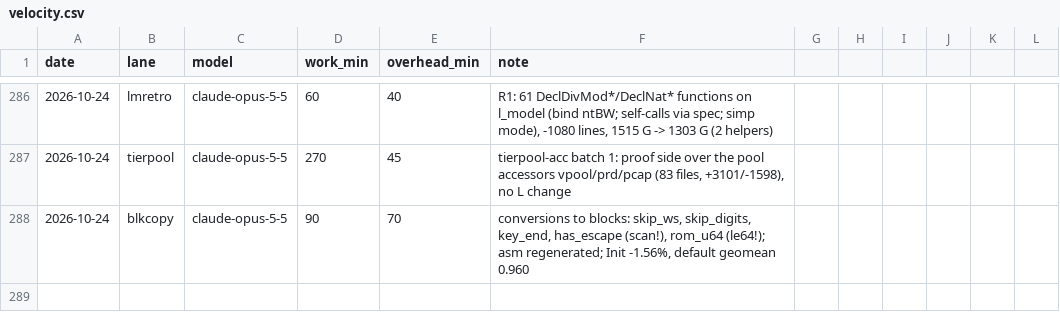
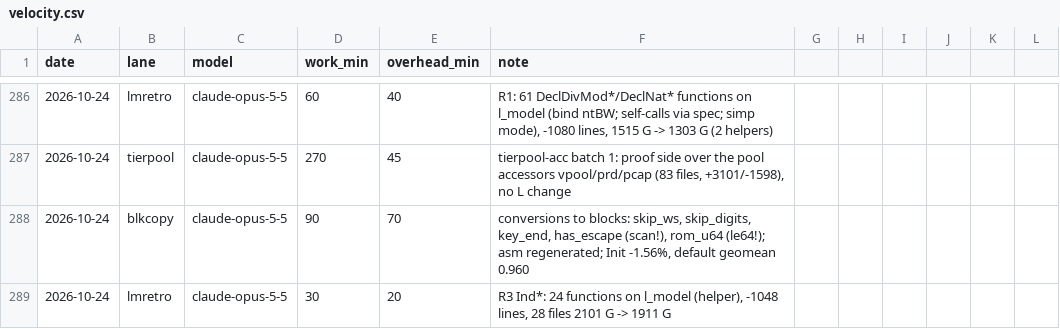
Before and after one commit to leanprover/con-agua, a CSV file: docs/velocity.csv, drawn as a sheet; only a part is shown, gaps mark what is left out; the diff names each change by its address in the sheet, - before the commit and + after, or states it on an @@ line.

```diff
--- a/docs/velocity.csv
+++ b/docs/velocity.csv
+row 289: 2026-10-24 | lmretro | claude-opus-5-5 | 30 | 20 | R3 Ind*: 24 functions on l_model (helper), -1048 lines, 28 files 2101 G -> 1911 G
```
